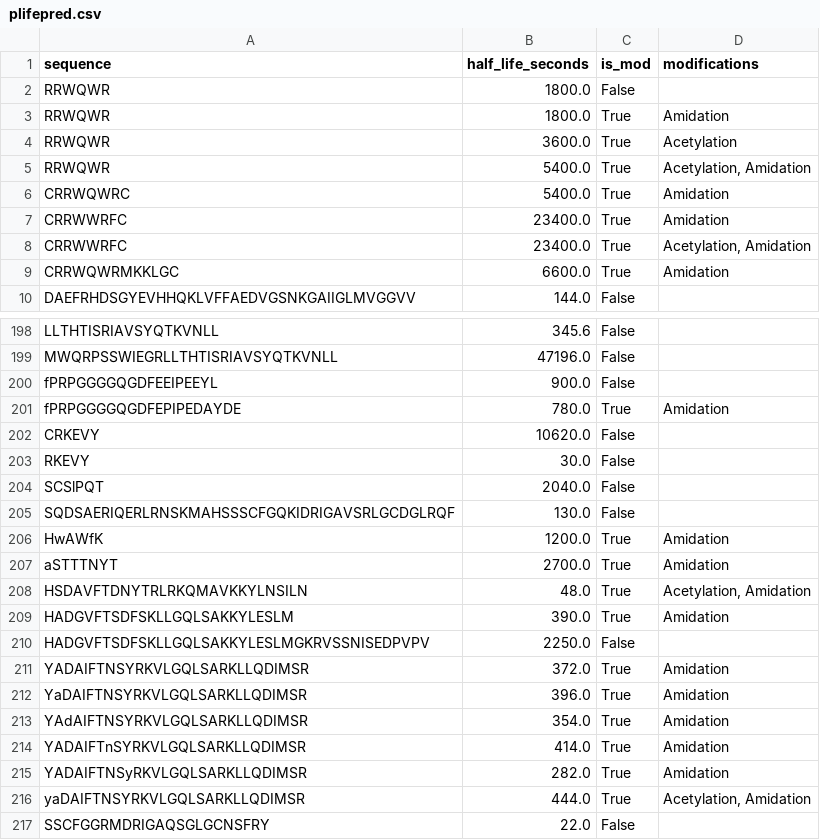
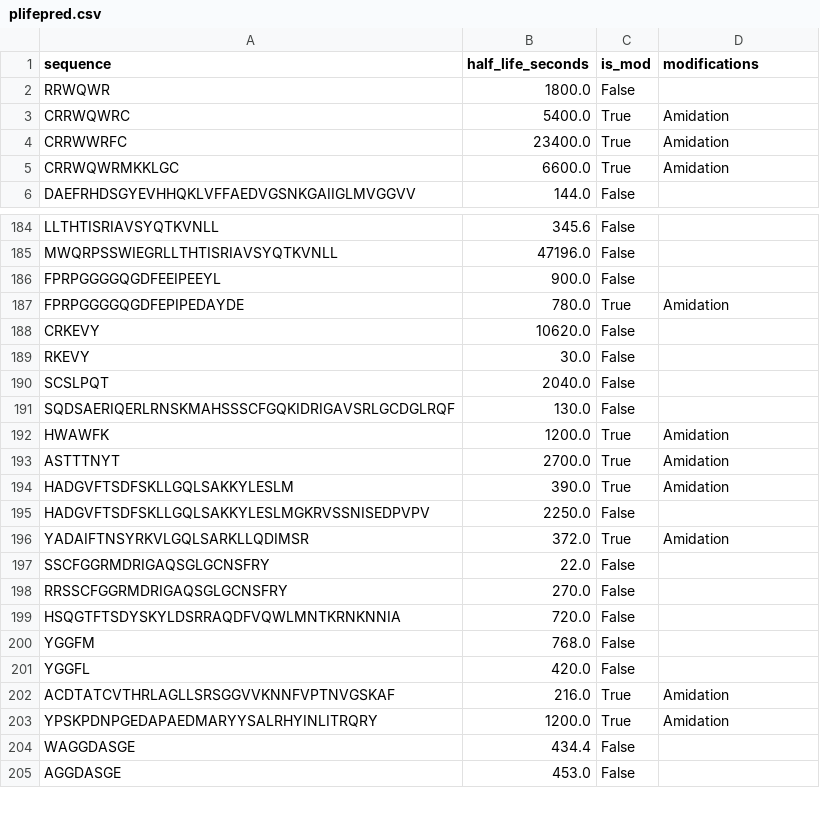
Before and after one commit to Jmartingar/Half-Life_Code, a CSV file: Plifepred/plifepred.csv, drawn as a sheet; only a part is shown, gaps mark what is left out; the shorter side is filled out with more unchanged rows; the diff covers the shown part only.

```diff
--- a/Plifepred/plifepred.csv
+++ b/Plifepred/plifepred.csv
@@ -2,8 +2,4 @@ sequence,half_life_seconds,is_mod,modifications
 RRWQWR,1800.0,False,
-RRWQWR,1800.0,True, Amidation
-RRWQWR,3600.0,True,Acetylation
-RRWQWR,5400.0,True,"Acetylation, Amidation"
 CRRWQWRC,5400.0,True, Amidation
 CRRWWRFC,23400.0,True, Amidation
-CRRWWRFC,23400.0,True,"Acetylation, Amidation"
 CRRWQWRMKKLGC,6600.0,True, Amidation
@@ -199,11 +185,10 @@ LLTHTISRIAVSYQTKVNLL,345.6,False,
 MWQRPSSWIEGRLLTHTISRIAVSYQTKVNLL,47196.0,False,
-fPRPGGGGQGDFEEIPEEYL,900.0,False,
-fPRPGGGGQGDFEPIPEDAYDE,780.0,True, Amidation
+FPRPGGGGQGDFEEIPEEYL,900.0,False,
+FPRPGGGGQGDFEPIPEDAYDE,780.0,True, Amidation
 CRKEVY,10620.0,False,
 RKEVY,30.0,False,
-SCSlPQT,2040.0,False,
+SCSLPQT,2040.0,False,
 SQDSAERIQERLRNSKMAHSSSCFGQKIDRIGAVSRLGCDGLRQF,130.0,False,
-HwAWfK,1200.0,True, Amidation
-aSTTTNYT,2700.0,True, Amidation
-HSDAVFTDNYTRLRKQMAVKKYLNSILN,48.0,True,"Acetylation, Amidation"
+HWAWFK,1200.0,True, Amidation
+ASTTTNYT,2700.0,True, Amidation
 HADGVFTSDFSKLLGQLSAKKYLESLM,390.0,True, Amidation
@@ -211,7 +196,2 @@ HADGVFTSDFSKLLGQLSAKKYLESLMGKRVSSNISEDPVPV,2250.0,False,
 YADAIFTNSYRKVLGQLSARKLLQDIMSR,372.0,True, Amidation
-YaDAIFTNSYRKVLGQLSARKLLQDIMSR,396.0,True, Amidation
-YAdAIFTNSYRKVLGQLSARKLLQDIMSR,354.0,True, Amidation
-YADAIFTnSYRKVLGQLSARKLLQDIMSR,414.0,True, Amidation
-YADAIFTNSyRKVLGQLSARKLLQDIMSR,282.0,True, Amidation
-yaDAIFTNSYRKVLGQLSARKLLQDIMSR,444.0,True,"Acetylation, Amidation"
 SSCFGGRMDRIGAQSGLGCNSFRY,22.0,False,
```
Also changed, not shown: 18 removed rows and 21 edited cells elsewhere in this file, PepTherDia/PepTherDia.csv, PepTherDia/PepTherDia_object.csv, 32 other files.
